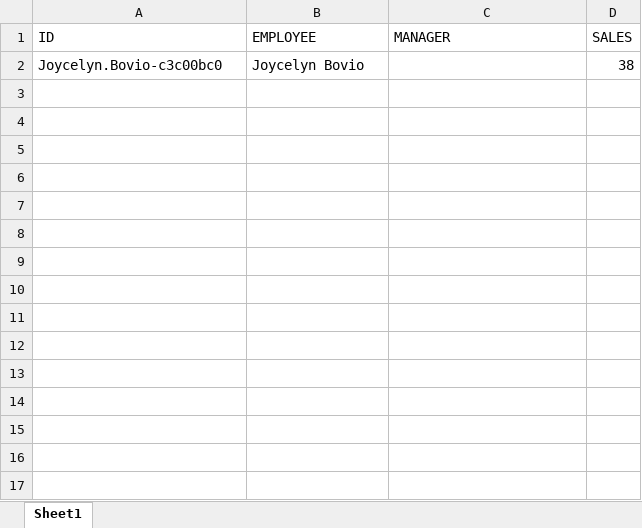
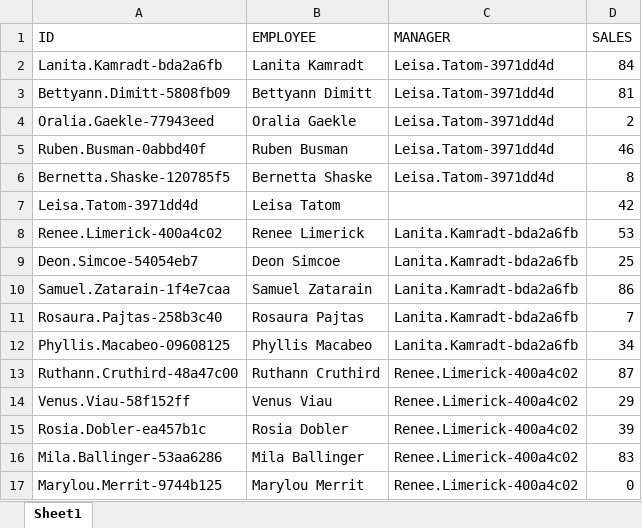
Before and after one commit to KristoferCastro/PCHExcelGenerator, an Excel workbook: OrgHier.xlsx, sheet Sheet1, drawn as a sheet; values as stored, in another font and other column widths than the file's, no borders; removed rows and columns are numbered as before the commit, all else as after; the diff names each change by its address in the sheet, - before the commit and + after, or states it on an @@ line.

```diff
--- a/OrgHier.xlsx (sheet Sheet1)
+++ b/OrgHier.xlsx (sheet Sheet1)
-row 2: Joycelyn.Bovio-c3c00bc0 | Joycelyn Bovio |  | 38
+row 2: Lanita.Kamradt-bda2a6fb | Lanita Kamradt | Leisa.Tatom-3971dd4d | 84
+row 3: Bettyann.Dimitt-5808fb09 | Bettyann Dimitt | Leisa.Tatom-3971dd4d | 81
+row 4: Oralia.Gaekle-77943eed | Oralia Gaekle | Leisa.Tatom-3971dd4d | 2
+row 5: Ruben.Busman-0abbd40f | Ruben Busman | Leisa.Tatom-3971dd4d | 46
+row 6: Bernetta.Shaske-120785f5 | Bernetta Shaske | Leisa.Tatom-3971dd4d | 8
+row 7: Leisa.Tatom-3971dd4d | Leisa Tatom |  | 42
+row 8: Renee.Limerick-400a4c02 | Renee Limerick | Lanita.Kamradt-bda2a6fb | 53
+row 9: Deon.Simcoe-54054eb7 | Deon Simcoe | Lanita.Kamradt-bda2a6fb | 25
+row 10: Samuel.Zatarain-1f4e7caa | Samuel Zatarain | Lanita.Kamradt-bda2a6fb | 86
+row 11: Rosaura.Pajtas-258b3c40 | Rosaura Pajtas | Lanita.Kamradt-bda2a6fb | 7
+row 12: Phyllis.Macabeo-09608125 | Phyllis Macabeo | Lanita.Kamradt-bda2a6fb | 34
+row 13: Ruthann.Cruthird-48a47c00 | Ruthann Cruthird | Renee.Limerick-400a4c02 | 87
+row 14: Venus.Viau-58f152ff | Venus Viau | Renee.Limerick-400a4c02 | 29
+row 15: Rosia.Dobler-ea457b1c | Rosia Dobler | Renee.Limerick-400a4c02 | 39
+row 16: Mila.Ballinger-53aa6286 | Mila Ballinger | Renee.Limerick-400a4c02 | 83
+row 17: Marylou.Merrit-9744b125 | Marylou Merrit | Renee.Limerick-400a4c02 | 0
```
Also changed, not shown: 1 other file.
